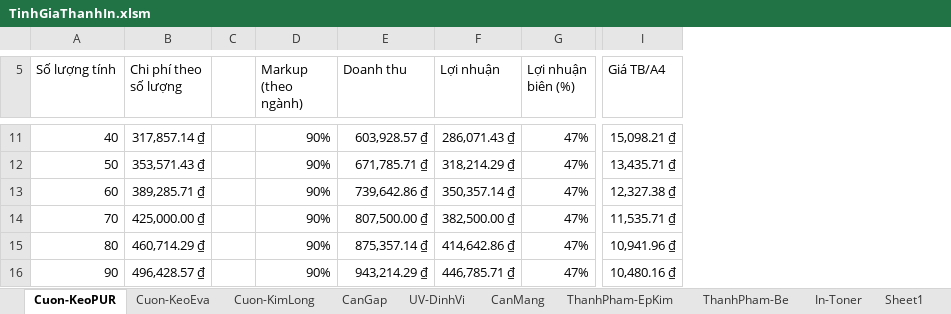
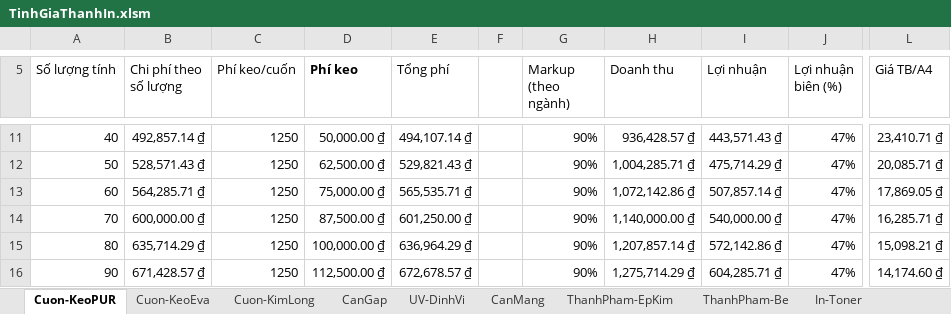
Before and after one commit to DzungHg/Excels-Projects, an Excel workbook: TinhChiPhiIn/TinhGiaThanhIn.xlsm, sheet Cuon-KeoPUR, drawn as a sheet; only a part is shown, gaps mark what is left out; values as stored, in another font and other column widths than the file's, no borders; charts and pictures not drawn; addresses are those after the commit; the diff covers the shown part only; the diff names each change by its address in the sheet, - before the commit and + after, or states it on an @@ line.

```diff
--- a/TinhChiPhiIn/TinhGiaThanhIn.xlsm (sheet Cuon-KeoPUR)
+++ b/TinhChiPhiIn/TinhGiaThanhIn.xlsm (sheet Cuon-KeoPUR)
+column C (Phí keo/cuốn), rows 11-16: all 1250
+column D (Phí keo), rows 11-16: 50,000.00 ₫ | 62,500.00 ₫ | 75,000.00 ₫ | 87,500.00 ₫ | 100,000.00 ₫ | 112,500.00 ₫
+column E (Tổng phí), rows 11-16: 494,107.14 ₫ | 529,821.43 ₫ | 565,535.71 ₫ | 601,250.00 ₫ | 636,964.29 ₫ | 672,678.57 ₫
-B11 (Chi phí theo số lượng): 317,857.14 ₫
+B11 (Chi phí theo số lượng): 492,857.14 ₫
-H11 (Doanh thu): 603,928.57 ₫
+H11 (Doanh thu): 936,428.57 ₫
-I11 (Lợi nhuận): 286,071.43 ₫
+I11 (Lợi nhuận): 443,571.43 ₫
-L11 (Giá TB/A4): 15,098.21 ₫
+L11 (Giá TB/A4): 23,410.71 ₫
-B12 (Chi phí theo số lượng): 353,571.43 ₫
+B12 (Chi phí theo số lượng): 528,571.43 ₫
-H12 (Doanh thu): 671,785.71 ₫
+H12 (Doanh thu): 1,004,285.71 ₫
-I12 (Lợi nhuận): 318,214.29 ₫
+I12 (Lợi nhuận): 475,714.29 ₫
-L12 (Giá TB/A4): 13,435.71 ₫
+L12 (Giá TB/A4): 20,085.71 ₫
-B13 (Chi phí theo số lượng): 389,285.71 ₫
+B13 (Chi phí theo số lượng): 564,285.71 ₫
-H13 (Doanh thu): 739,642.86 ₫
+H13 (Doanh thu): 1,072,142.86 ₫
-I13 (Lợi nhuận): 350,357.14 ₫
+I13 (Lợi nhuận): 507,857.14 ₫
-L13 (Giá TB/A4): 12,327.38 ₫
+L13 (Giá TB/A4): 17,869.05 ₫
-B14 (Chi phí theo số lượng): 425,000.00 ₫
+B14 (Chi phí theo số lượng): 600,000.00 ₫
-H14 (Doanh thu): 807,500.00 ₫
+H14 (Doanh thu): 1,140,000.00 ₫
-I14 (Lợi nhuận): 382,500.00 ₫
+I14 (Lợi nhuận): 540,000.00 ₫
-L14 (Giá TB/A4): 11,535.71 ₫
+L14 (Giá TB/A4): 16,285.71 ₫
-B15 (Chi phí theo số lượng): 460,714.29 ₫
+B15 (Chi phí theo số lượng): 635,714.29 ₫
-H15 (Doanh thu): 875,357.14 ₫
+H15 (Doanh thu): 1,207,857.14 ₫
-I15 (Lợi nhuận): 414,642.86 ₫
+I15 (Lợi nhuận): 572,142.86 ₫
-L15 (Giá TB/A4): 10,941.96 ₫
+L15 (Giá TB/A4): 15,098.21 ₫
-B16 (Chi phí theo số lượng): 496,428.57 ₫
+B16 (Chi phí theo số lượng): 671,428.57 ₫
-H16 (Doanh thu): 943,214.29 ₫
+H16 (Doanh thu): 1,275,714.29 ₫
-I16 (Lợi nhuận): 446,785.71 ₫
+I16 (Lợi nhuận): 604,285.71 ₫
-L16 (Giá TB/A4): 10,480.16 ₫
+L16 (Giá TB/A4): 14,174.60 ₫
```
Also changed, not shown: 52 edited cells and cell formats elsewhere in this sheet, sheet CanMang, sheet UV-DinhVi, sheet Cuon-KeoEva, sheet CanGap, sheet Cuon-KimLong, other sheet tabs, formulas that keep their value, hidden cells, charts or pictures.
